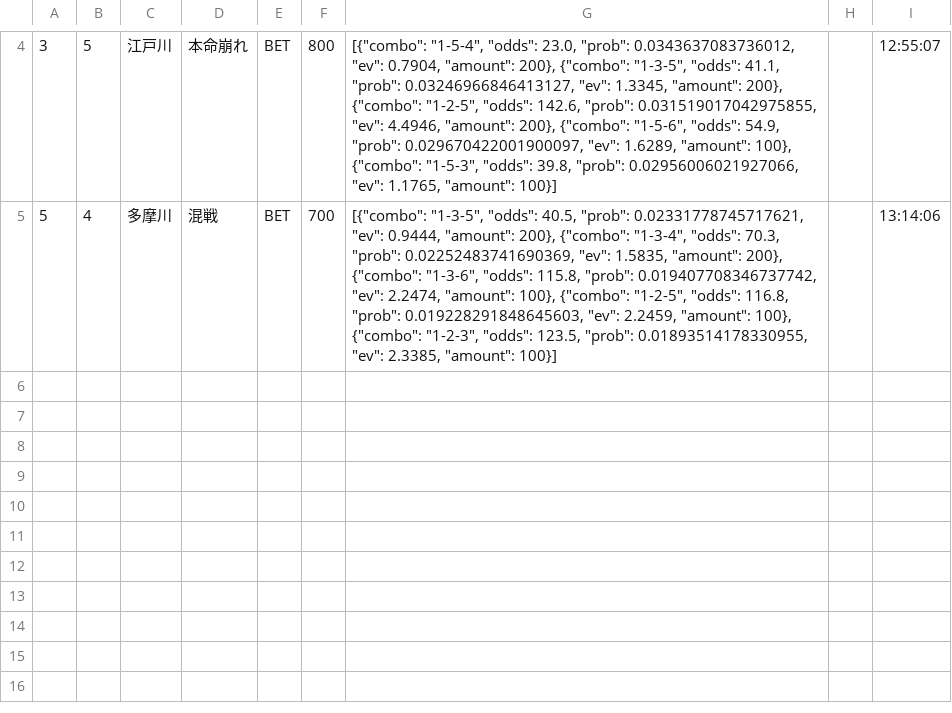
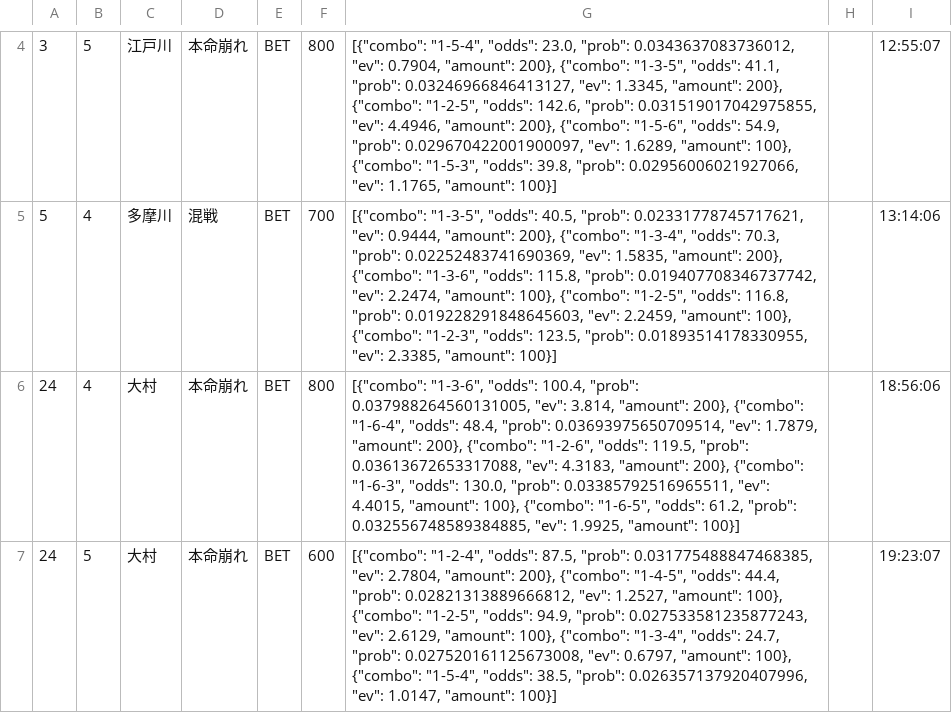
Before and after one commit to exnull0511-create/boatrace_ai, a CSV file: data/bets_20260604.csv, drawn as a sheet; only a part is shown, gaps mark what is left out; the diff names each change by its address in the sheet, - before the commit and + after, or states it on an @@ line.

Commit message:
data: 20260604 afternoon

```diff
--- a/data/bets_20260604.csv
+++ b/data/bets_20260604.csv
+row 6: 24 | 4 | 大村 | 本命崩れ | BET | 800 | [{"combo": "1-3-6", "odds": 100.4, "prob": 0.037988264560131005, "ev": 3.814, "amount": 200}, {"combo": "1-6-4", "odds": 48.4, "prob": 0.03693975650709514, "ev": 1.7879, "amount": 200}, {"combo": "1-2-6", "odds": 119.5, "prob": 0.03613672653317088, "ev": 4.3183, "amount": 200}, {"combo": "1-6-3", "odds": 130.0, "prob": 0.03385792516965511, "ev": 4.4015, "amount": 100}, {"combo": "1-6-5", "odds": 61.2, "prob": 0.032556748589384885, "ev": 1.9925, "amount": 100}] |  | 18:56:06
+row 7: 24 | 5 | 大村 | 本命崩れ | BET | 600 | [{"combo": "1-2-4", "odds": 87.5, "prob": 0.031775488847468385, "ev": 2.7804, "amount": 200}, {"combo": "1-4-5", "odds": 44.4, "prob": 0.02821313889666812, "ev": 1.2527, "amount": 100}, {"combo": "1-2-5", "odds": 94.9, "prob": 0.027533581235877243, "ev": 2.6129, "amount": 100}, {"combo": "1-3-4", "odds": 24.7, "prob": 0.027520161125673008, "ev": 0.6797, "amount": 100}, {"combo": "1-5-4", "odds": 38.5, "prob": 0.026357137920407996, "ev": 1.0147, "amount": 100}] |  | 19:23:07
```
Also changed, not shown: 1 other file.
